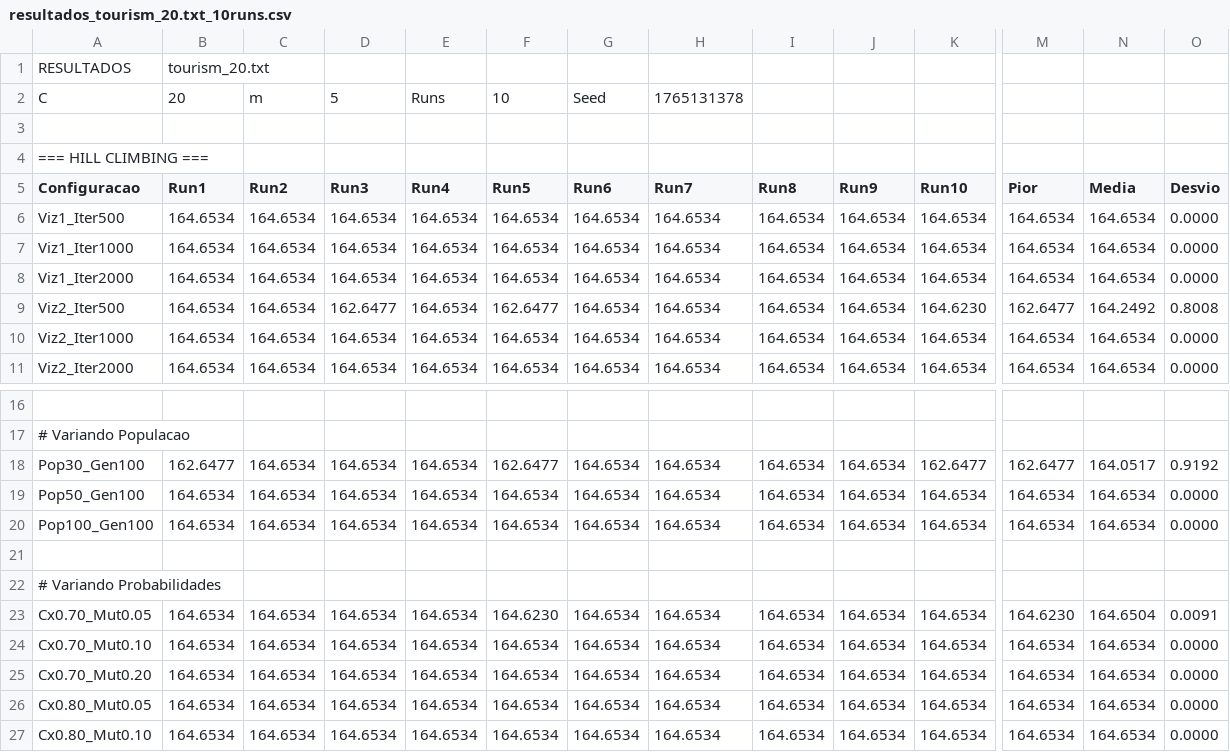
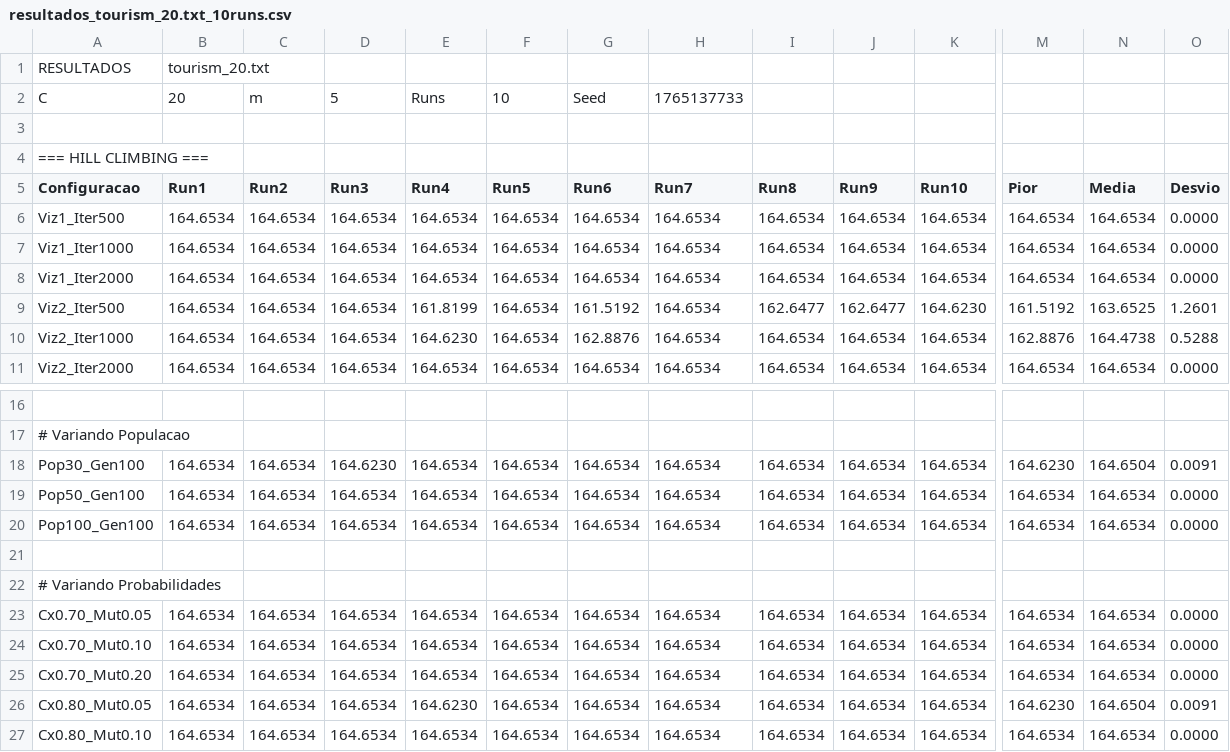
Before and after one commit to bejaa491/IIA_TP2, a CSV file: src_beja/resultados_tourism_20.txt_10runs.csv, drawn as a sheet; only a part is shown, gaps mark what is left out; the diff covers the shown part only; the diff names each change by its address in the sheet, - before the commit and + after, or states it on an @@ line.

```diff
--- a/src_beja/resultados_tourism_20.txt_10runs.csv
+++ b/src_beja/resultados_tourism_20.txt_10runs.csv
-H2 (Run7): 1765131378
+H2 (Run7): 1765137733
-D9 (Run3): 162.6477
+D9 (Run3): 164.6534
-E9 (Run4): 164.6534
+E9 (Run4): 161.8199
-F9 (Run5): 162.6477
+F9 (Run5): 164.6534
-G9 (Run6): 164.6534
+G9 (Run6): 161.5192
-I9 (Run8): 164.6534
+I9 (Run8): 162.6477
-J9 (Run9): 164.6534
+J9 (Run9): 162.6477
-M9 (Pior): 162.6477
+M9 (Pior): 161.5192
-N9 (Media): 164.2492
+N9 (Media): 163.6525
-O9 (Desvio): 0.8008
+O9 (Desvio): 1.2601
-E10 (Run4): 164.6534
+E10 (Run4): 164.6230
-G10 (Run6): 164.6534
+G10 (Run6): 162.8876
-M10 (Pior): 164.6534
+M10 (Pior): 162.8876
-N10 (Media): 164.6534
+N10 (Media): 164.4738
-O10 (Desvio): 0.0000
+O10 (Desvio): 0.5288
-B18 (Run1): 162.6477
+B18 (Run1): 164.6534
-D18 (Run3): 164.6534
+D18 (Run3): 164.6230
-F18 (Run5): 162.6477
+F18 (Run5): 164.6534
-K18 (Run10): 162.6477
+K18 (Run10): 164.6534
-M18 (Pior): 162.6477
+M18 (Pior): 164.6230
-N18 (Media): 164.0517
+N18 (Media): 164.6504
-O18 (Desvio): 0.9192
+O18 (Desvio): 0.0091
-F23 (Run5): 164.6230
+F23 (Run5): 164.6534
-M23 (Pior): 164.6230
+M23 (Pior): 164.6534
-N23 (Media): 164.6504
+N23 (Media): 164.6534
-O23 (Desvio): 0.0091
+O23 (Desvio): 0.0000
-E26 (Run4): 164.6534
+E26 (Run4): 164.6230
-M26 (Pior): 164.6534
+M26 (Pior): 164.6230
-N26 (Media): 164.6534
+N26 (Media): 164.6504
-O26 (Desvio): 0.0000
+O26 (Desvio): 0.0091
```
Also changed, not shown: 12 edited cells elsewhere in this file, src_beja/resultados_tourism_100.txt_10runs.csv, src_beja/resultados_tourism_250.txt_10runs.csv, 9 other files.
